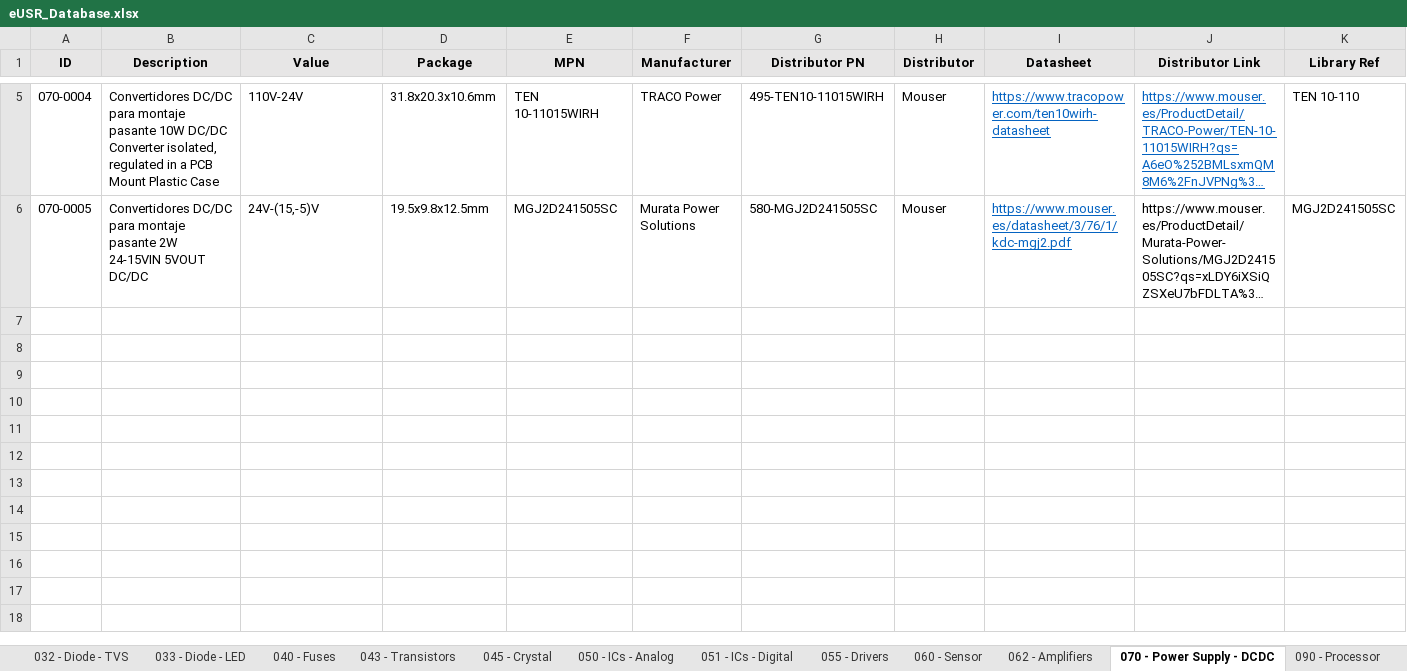
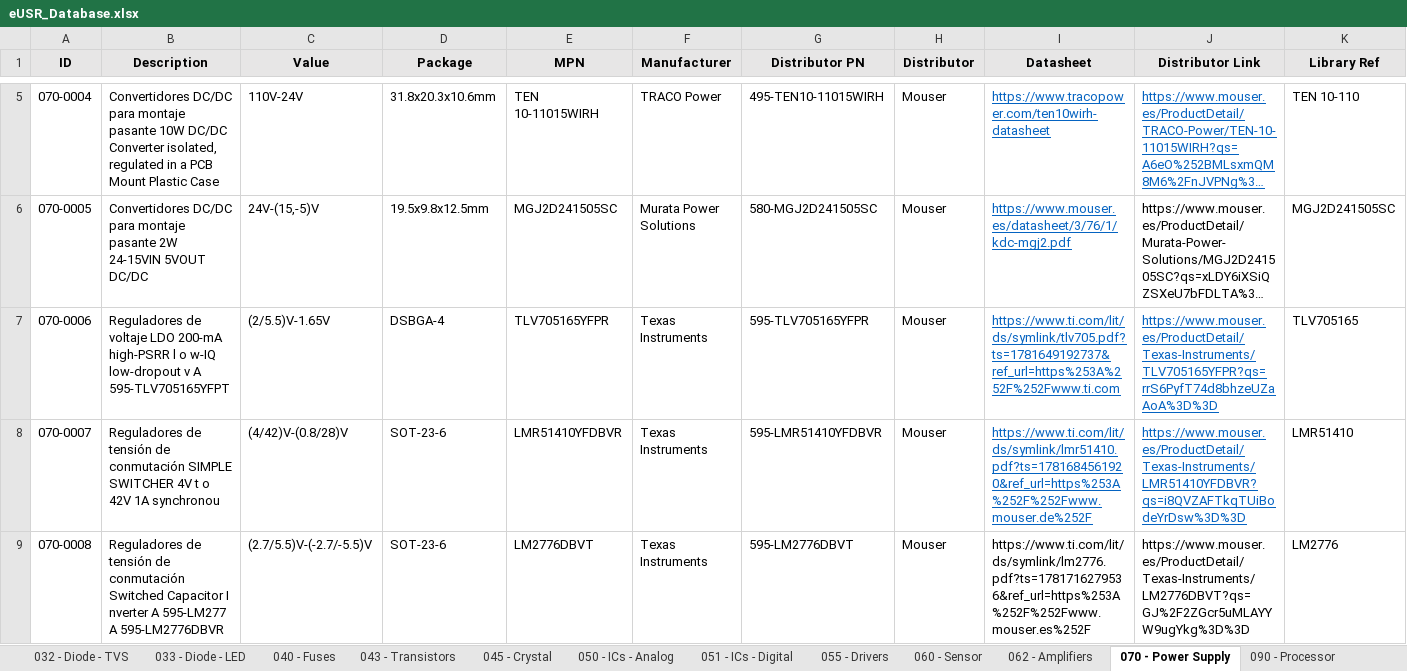
Before and after one commit to Gustavo-Gago/LIB, an Excel workbook: eUSR_Database.xlsx, sheet 070 - Power Supply, drawn as a sheet; only a part is shown, gaps mark what is left out; long unchanged cells end in …; values as stored, in another font and other column widths than the file's, no borders; rows hold the shown columns only; the diff names each change by its address in the sheet, - before the commit and + after, or states it on an @@ line.

```diff
--- a/eUSR_Database.xlsx (sheet 070 - Power Supply)
+++ b/eUSR_Database.xlsx (sheet 070 - Power Supply)
-sheet tab: 070 - Power Supply - DCDC
+sheet tab: 070 - Power Supply
+row 7: 070-0006 | Reguladores de voltaje LDO 200-mA high-PSRR l o w-IQ low-dropout v A 595-TLV705165YFPT | (2/5.5)V-1.65V | DSBGA-4 | TLV705165YFPR | Texas Instruments | 595-TLV705165YFPR | Mouser | https://www.ti.com/lit/ds/symlink/tlv705.pdf?ts=1781649192737&ref_url=https%253A%252F%252Fwww.ti.com | https://www.mouser.es/ProductDetail/Texas-Instruments/TLV705165YFPR?qs=rrS6PyfT74d8bhzeUZaAoA%3D%3D | TLV705165
+row 8: 070-0007 | Reguladores de tensión de conmutación SIMPLE SWITCHER 4V t o 42V 1A synchronou | (4/42)V-(0.8/28)V | SOT-23-6 | LMR51410YFDBVR | Texas Instruments | 595-LMR51410YFDBVR | Mouser | https://www.ti.com/lit/ds/symlink/lmr51410.pdf?ts=1781684561920&ref_url=https%253A%252F%252Fwww.mouser.de%252F | https://www.mouser.es/ProductDetail/Texas-Instruments/LMR51410YFDBVR?qs=i8QVZAFTkqTUiBodeYrDsw%3D%3D | LMR51410
+row 9: 070-0008 | Reguladores de tensión de conmutación Switched Capacitor I nverter A 595-LM277 A 595-LM2776DBVR | (2.7/5.5)V-(-2.7/-5.5)V | SOT-23-6 | LM2776DBVT | Texas Instruments | 595-LM2776DBVT | Mouser | https://www.ti.com/lit/ds/symlink/lm2776.pdf?ts=1781716279536&ref_url=https%253A%252F%252Fwww.mouser.es%252F | https://www.mouser.es/ProductDetail/Texas-Instruments/LM2776DBVT?qs=GJ%2F2ZGcr5uMLAYYW9ugYkg%3D%3D | LM2776
```
Also changed, not shown: sheet 001 - Capacitors - SMD Ceramics, sheet 010 - Resistors - SMD, sheet 020 - Inductor, 3 other files.
